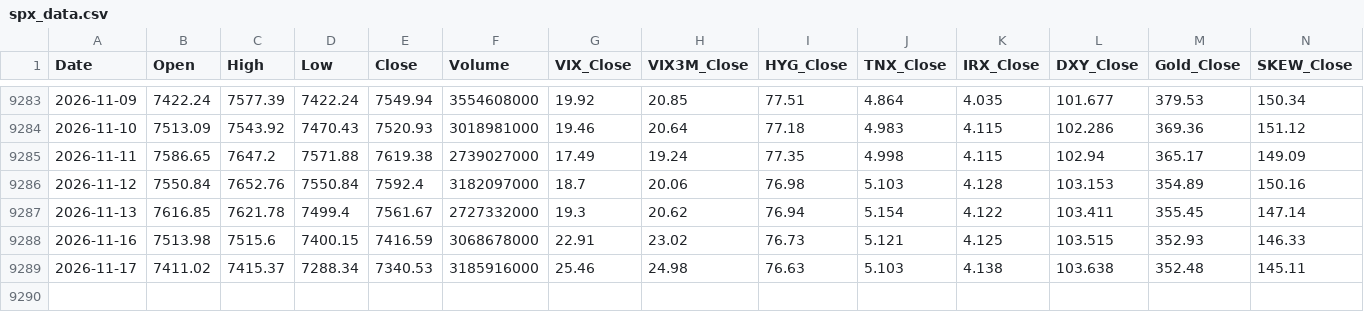
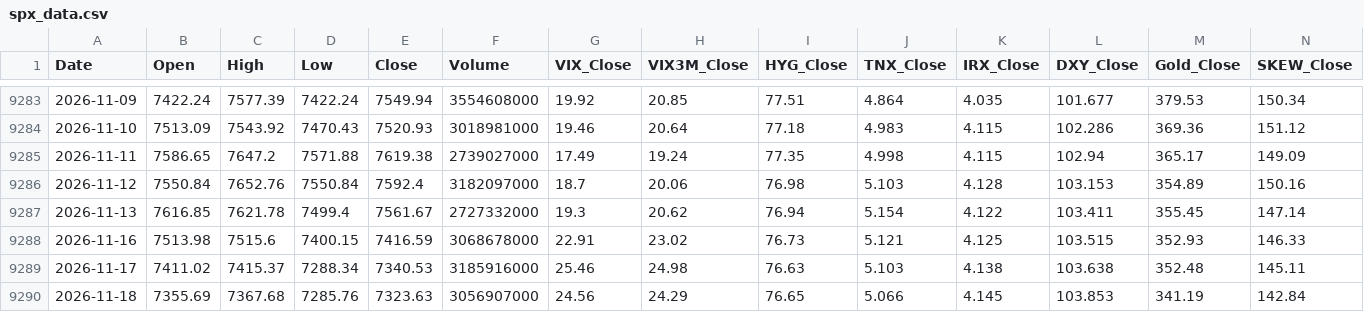
Before and after one commit to pwjohns09-ai/SPX-Dashboard, a CSV file: spx_data.csv, drawn as a sheet; only a part is shown, gaps mark what is left out; the diff names each change by its address in the sheet, - before the commit and + after, or states it on an @@ line.

```diff
--- a/spx_data.csv
+++ b/spx_data.csv
+row 9290: 2026-11-18 | 7355.69 | 7367.68 | 7285.76 | 7323.63 | 3056907000 | 24.56 | 24.29 | 76.65 | 5.066 | 4.145 | 103.853 | 341.19 | 142.84
```
Also changed, not shown: 1 other file.
